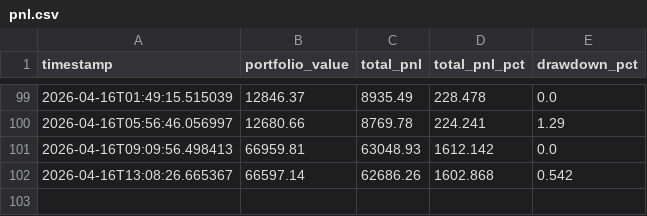
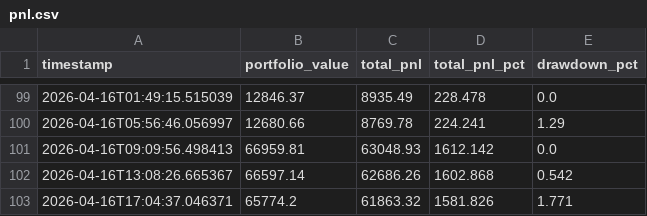
Before and after one commit to WilliamCastner/swingbot, a CSV file: logs/crypto/pnl.csv, drawn as a sheet; only a part is shown, gaps mark what is left out; the diff names each change by its address in the sheet, - before the commit and + after, or states it on an @@ line.

Commit message:
Crypto run 2026-04-16 17:04 UTC

```diff
--- a/logs/crypto/pnl.csv
+++ b/logs/crypto/pnl.csv
+row 103: 2026-04-16T17:04:37.046371 | 65774.2 | 61863.32 | 1581.826 | 1.771
```
Also changed, not shown: logs/crypto_strategies/24-bar_breakout/pnl.csv, logs/crypto_strategies/3-day_momentum/pnl.csv, 9 other files.
